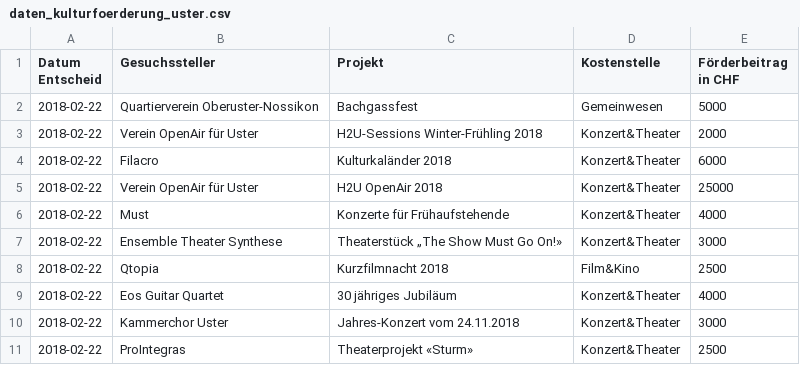
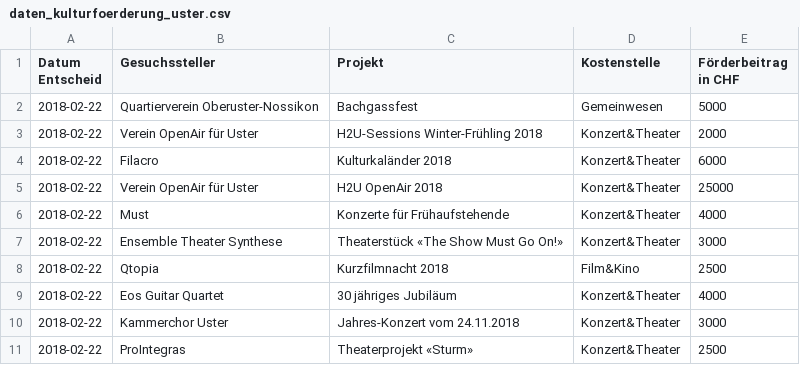
Before and after one commit to GesellschaftStadtUster/kultur_foerderbeitrage, a CSV file: daten_kulturfoerderung_uster.csv, drawn as a sheet; only a part is shown.

Commit message:
Add files via upload

```diff
--- a/daten_kulturfoerderung_uster.csv
+++ b/daten_kulturfoerderung_uster.csv
@@ -6,3 +6,3 @@
 2018-02-22,"Must","Konzerte für Frühaufstehende ","Konzert&Theater",4000
-2018-02-22,"Ensemble Theater Synthese","Theaterstück „The Show Must Go On!»","Konzert&Theater",3000
+2018-02-22,"Ensemble Theater Synthese","Theaterstück «The Show Must Go On!»","Konzert&Theater",3000
 2018-02-22,"Qtopia","Kurzfilmnacht 2018","Film&Kino",2500
```
